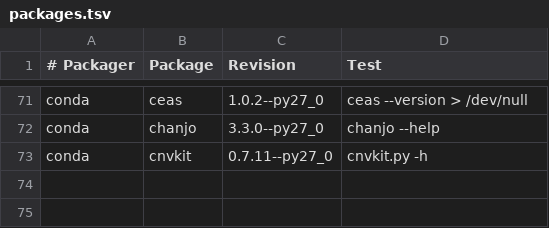
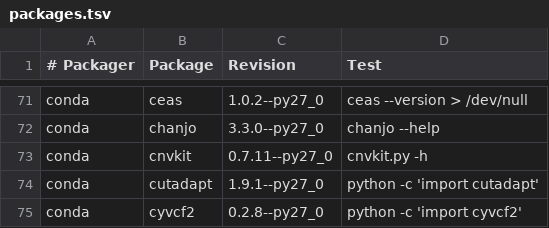
Before and after one commit to BioContainers/mulled, a TSV file: packages.tsv, drawn as a sheet; only a part is shown, gaps mark what is left out; the diff names each change by its address in the sheet, - before the commit and + after, or states it on an @@ line.

Commit message:
Add cutadopt

```diff
--- a/packages.tsv
+++ b/packages.tsv
+row 74: conda | cutadapt | 1.9.1--py27_0 | python -c 'import cutadapt'
+row 75: conda | cyvcf2 | 0.2.8--py27_0 | python -c 'import cyvcf2'
```
